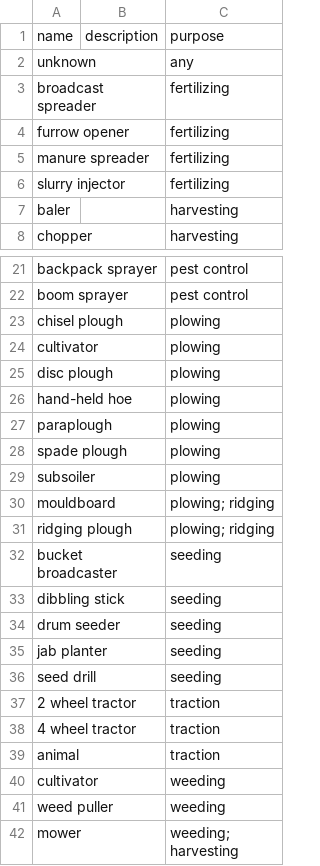
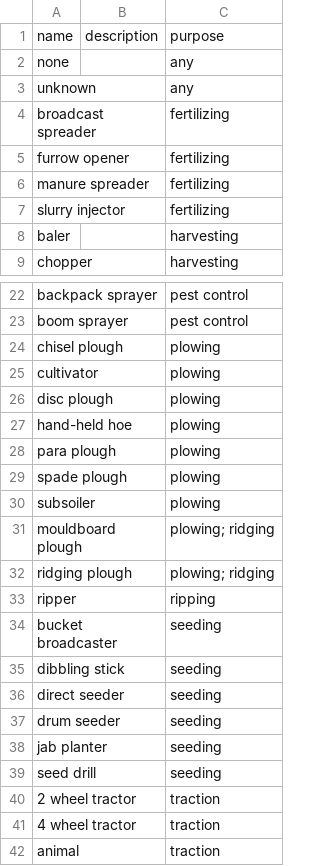
Before and after one commit to reagro/carob, a CSV file: terms/values_implement.csv, drawn as a sheet; only a part is shown, gaps mark what is left out; the shorter side is filled out with more unchanged rows.

```diff
--- a/terms/values_implement.csv
+++ b/terms/values_implement.csv
@@ -1,2 +1,3 @@
 name,description,purpose
+none,,any
 unknown,,any
@@ -26,9 +27,11 @@ disc plough,,plowing
 hand-held hoe,,plowing
-paraplough,,plowing
+para plough,,plowing
 spade plough,,plowing
 subsoiler,,plowing
-mouldboard,,plowing; ridging
+mouldboard plough,,plowing; ridging
 ridging plough,,plowing; ridging
+ripper,,ripping
 bucket broadcaster,,seeding
 dibbling stick,,seeding
+direct seeder,,seeding
 drum seeder,,seeding
```
Also changed, not shown: terms/values_method.csv, terms/variables_crop.csv, 4 other files.
